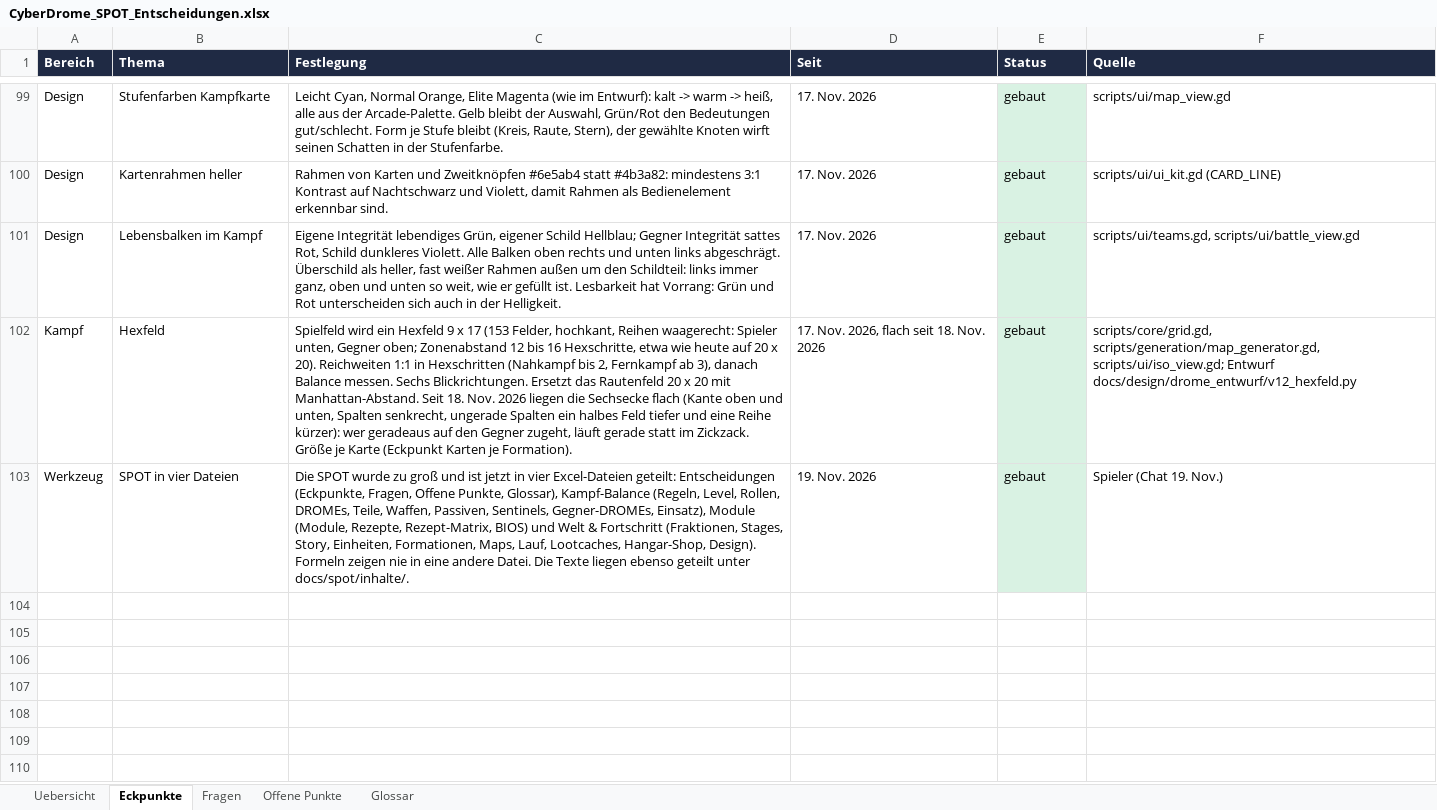
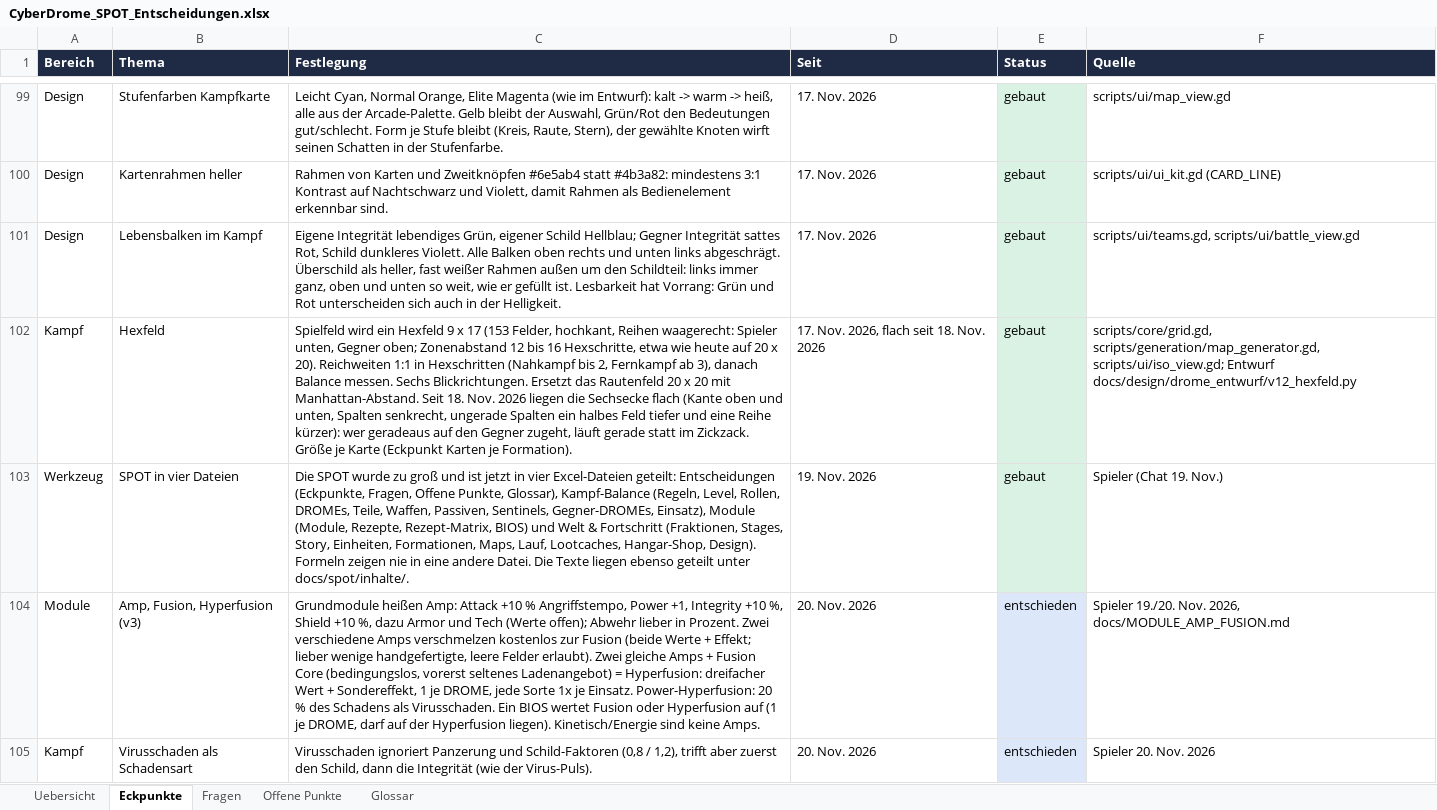
Before and after one commit to Longuspong/CyberDrome, an Excel workbook: docs/spot/CyberDrome_SPOT_Entscheidungen.xlsx, sheet Eckpunkte, drawn as a sheet; only a part is shown, gaps mark what is left out; values as stored, in another font and other column widths than the file's, no borders; the diff names each change by its address in the sheet, - before the commit and + after, or states it on an @@ line.

```diff
--- a/docs/spot/CyberDrome_SPOT_Entscheidungen.xlsx (sheet Eckpunkte)
+++ b/docs/spot/CyberDrome_SPOT_Entscheidungen.xlsx (sheet Eckpunkte)
+row 104: Module | Amp, Fusion, Hyperfusion (v3) | Grundmodule heißen Amp: Attack +10 % Angriffstempo, Power +1, Integrity +10 %, Shield +10 %, dazu Armor und Tech (Werte offen); Abwehr lieber in Prozent. Zwei verschiedene Amps verschmelzen kostenlos zur Fusion (beide Werte + Effekt; lieber wenige handgefertigte, leere Felder erlaubt). Zwei gleiche Amps + Fusion Core (bedingungslos, vorerst seltenes Ladenangebot) = Hyperfusion: dreifacher Wert + Sondereffekt, 1 je DROME, jede Sorte 1x je Einsatz. Power-Hyperfusion: 20 % des Schadens als Virusschaden. Ein BIOS wertet Fusion oder Hyperfusion auf (1 je DROME, darf auf der Hyperfusion liegen). Kinetisch/Energie sind keine Amps. | 20. Nov. 2026 | entschieden | Spieler 19./20. Nov. 2026, docs/MODULE_AMP_FUSION.md
+row 105: Kampf | Virusschaden als Schadensart | Virusschaden ignoriert Panzerung und Schild-Faktoren (0,8 / 1,2), trifft aber zuerst den Schild, dann die Integrität (wie der Virus-Puls). | 20. Nov. 2026 | entschieden | Spieler 20. Nov. 2026
```
Also changed, not shown: sheet Offene Punkte, sheet Glossar, docs/spot/CyberDrome_SPOT_Balance.xlsx, docs/spot/CyberDrome_SPOT_Module.xlsx, 5 other files.
